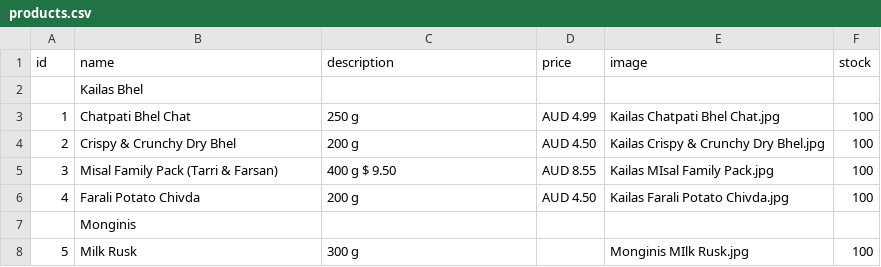
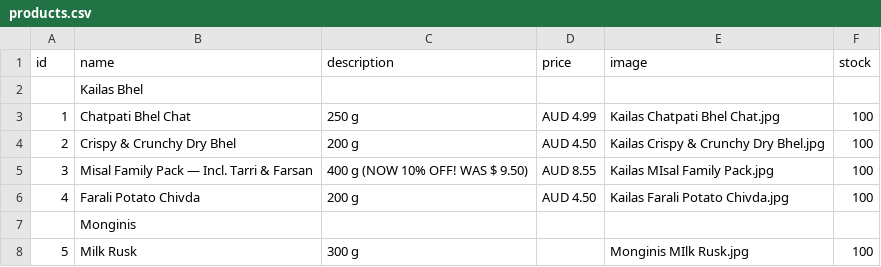
Before and after one commit to hariomfoodswollongong-ops/mywebsite, a CSV file: public/products.csv, drawn as a sheet; only a part is shown; the diff names each change by its address in the sheet, - before the commit and + after, or states it on an @@ line.

Commit message:
Add files via upload

```diff
--- a/public/products.csv
+++ b/public/products.csv
-B5 (name): Misal Family Pack (Tarri & Farsan)
+B5 (name): Misal Family Pack — Incl. Tarri & Farsan
-C5 (description): 400 g $ 9.50
+C5 (description): 400 g (NOW 10% OFF! WAS $ 9.50)
```
